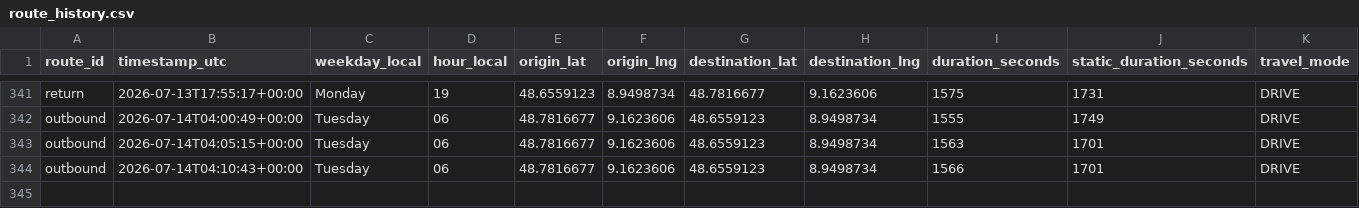
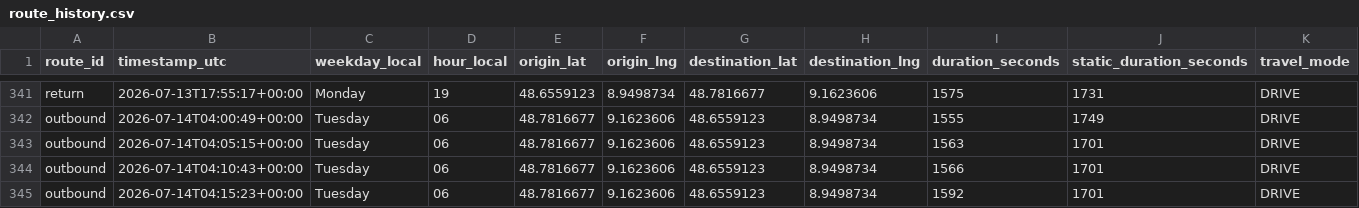
Before and after one commit to ltacke/maps-route-statistics, a CSV file: data/route_history.csv, drawn as a sheet; only a part is shown, gaps mark what is left out; rows hold the shown columns only; the diff names each change by its address in the sheet, - before the commit and + after, or states it on an @@ line.

```diff
--- a/data/route_history.csv
+++ b/data/route_history.csv
+row 345: outbound | 2026-07-14T04:15:23+00:00 | Tuesday | 06 | 48.7816677 | 9.1623606 | 48.6559123 | 8.9498734 | 1592 | 1701 | DRIVE
```
Also changed, not shown: 1 other file.
